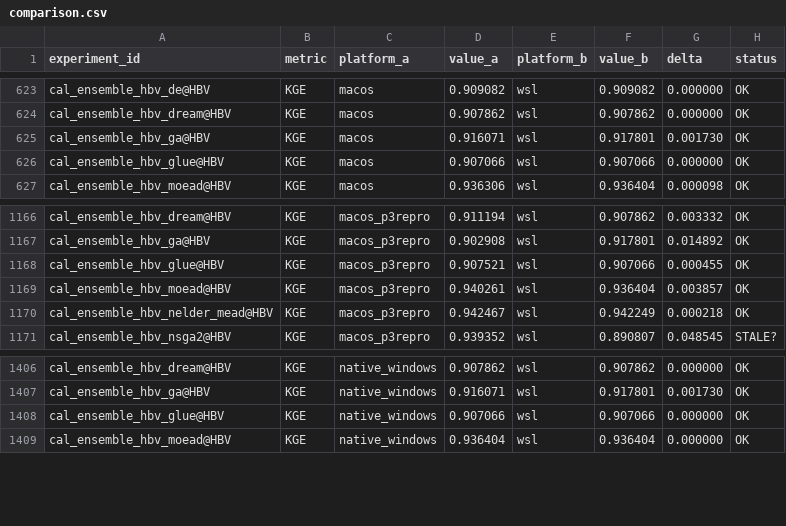
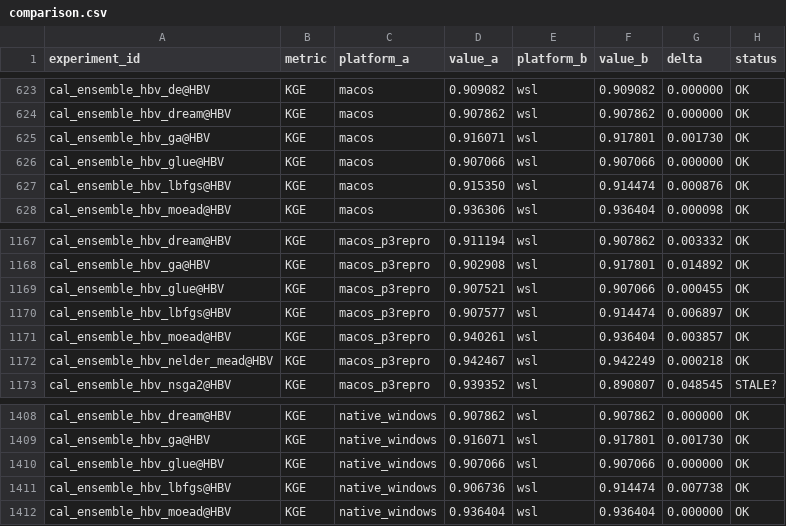
Before and after one commit to DarriEy/SYMFLUENCE, a CSV file: examples/paper_case_studies/repro_status/comparison.csv, drawn as a sheet; only a part is shown, gaps mark what is left out; the diff names each change by its address in the sheet, - before the commit and + after, or states it on an @@ line.

```diff
--- a/examples/paper_case_studies/repro_status/comparison.csv
+++ b/examples/paper_case_studies/repro_status/comparison.csv
+row 627: cal_ensemble_hbv_lbfgs@HBV | KGE | macos | 0.915350 | wsl | 0.914474 | 0.000876 | OK
+row 1170: cal_ensemble_hbv_lbfgs@HBV | KGE | macos_p3repro | 0.907577 | wsl | 0.914474 | 0.006897 | OK
+row 1411: cal_ensemble_hbv_lbfgs@HBV | KGE | native_windows | 0.906736 | wsl | 0.914474 | 0.007738 | OK
```
Also changed, not shown: examples/paper_case_studies/repro_status/metrics_wsl.csv.
